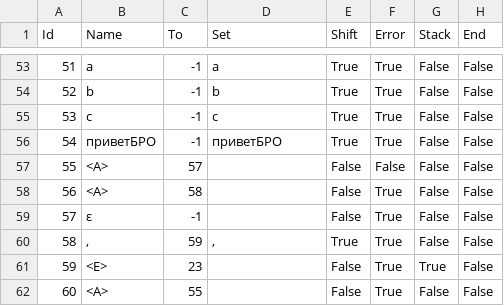
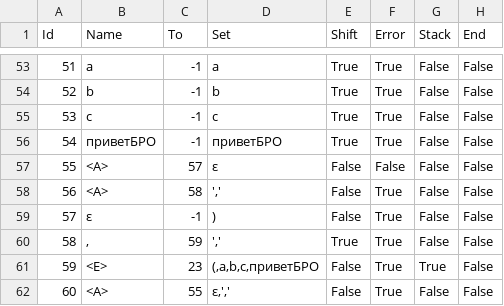
Before and after one commit to PryAndrey/AutomataTheory, a CSV file: LL1generator/LL1generator/out.csv, drawn as a sheet; only a part is shown, gaps mark what is left out; the diff covers the shown part only.

```diff
--- a/LL1generator/LL1generator/out.csv
+++ b/LL1generator/LL1generator/out.csv
@@ -56,7 +56,7 @@ Id;Name;To;Set;Shift;Error;Stack;End
 54;приветБРО;-1;приветБРО;True;True;False;False
-55;<A>;57;;False;False;False;False
-56;<A>;58;;False;True;False;False
-57;ε;-1;;False;True;False;False
-58;,;59;,;True;True;False;False
-59;<E>;23;;False;True;True;False
-60;<A>;55;;False;True;False;False
+55;<A>;57;ε;False;False;False;False
+56;<A>;58;',';False;True;False;False
+57;ε;-1;);False;True;False;False
+58;,;59;',';True;True;False;False
+59;<E>;23;(,a,b,c,приветБРО;False;True;True;False
+60;<A>;55;ε,',';False;True;False;False
```
Also changed, not shown: 40 edited cells elsewhere in this file, 12 other files.
